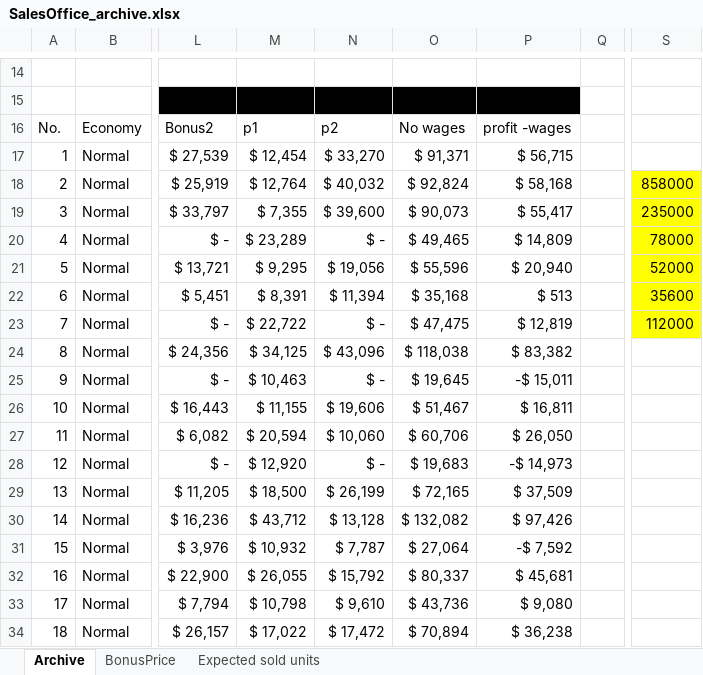
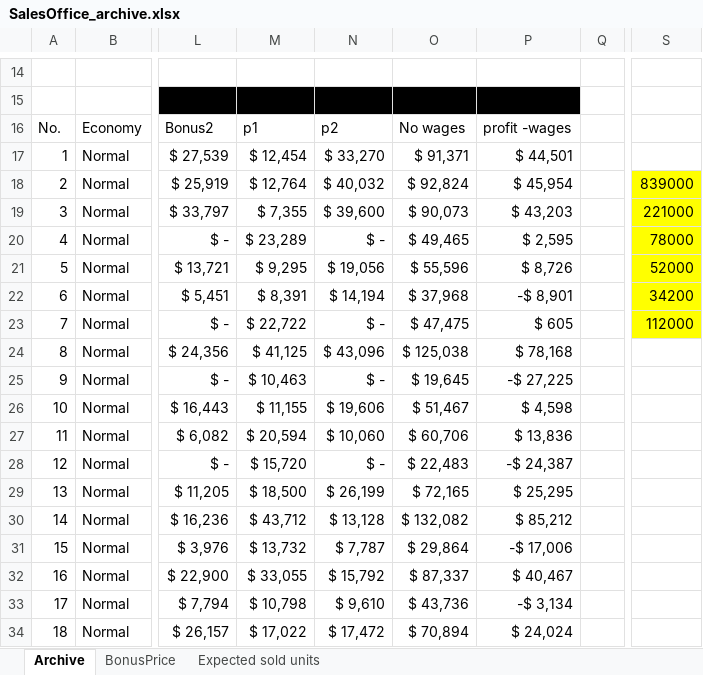
Before and after one commit to OscarFlores-IFi/SimCompanies, an Excel workbook: SalesOffice_archive.xlsx, sheet Archive, drawn as a sheet; only a part is shown, gaps mark what is left out; values as stored, in another font and other column widths than the file's, no borders; conditional formats and table styles not drawn; the diff covers the shown part only; the diff names each change by its address in the sheet, - before the commit and + after, or states it on an @@ line.

Commit message:
Update SalesOffice_archive.xlsx

```diff
--- a/SalesOffice_archive.xlsx (sheet Archive)
+++ b/SalesOffice_archive.xlsx (sheet Archive)
-P17: $ 56,715
+P17: $ 44,501
-P18: $ 58,168
+P18: $ 45,954
-S18: 858000
+S18: 839000
-P19: $ 55,417
+P19: $ 43,203
-S19: 235000
+S19: 221000
-P20: $ 14,809
+P20: $ 2,595
-P21: $ 20,940
+P21: $ 8,726
-N22: $ 11,394
+N22: $ 14,194
-O22: $ 35,168
+O22: $ 37,968
-P22: $ 513
+P22: -$ 8,901
-S22: 35600
+S22: 34200
-P23: $ 12,819
+P23: $ 605
-M24: $ 34,125
+M24: $ 41,125
-O24: $ 118,038
+O24: $ 125,038
-P24: $ 83,382
+P24: $ 78,168
-P25: -$ 15,011
+P25: -$ 27,225
-P26: $ 16,811
+P26: $ 4,598
-P27: $ 26,050
+P27: $ 13,836
-M28: $ 12,920
+M28: $ 15,720
-O28: $ 19,683
+O28: $ 22,483
-P28: -$ 14,973
+P28: -$ 24,387
-P29: $ 37,509
+P29: $ 25,295
-P30: $ 97,426
+P30: $ 85,212
-M31: $ 10,932
+M31: $ 13,732
-O31: $ 27,064
+O31: $ 29,864
-P31: -$ 7,592
+P31: -$ 17,006
-M32: $ 26,055
+M32: $ 33,055
-O32: $ 80,337
+O32: $ 87,337
-P32: $ 45,681
+P32: $ 40,467
-P33: $ 9,080
+P33: -$ 3,134
-P34: $ 36,238
+P34: $ 24,024
```
Also changed, not shown: 592 edited cells and cell formats elsewhere in this sheet, sheet Expected sold units.
